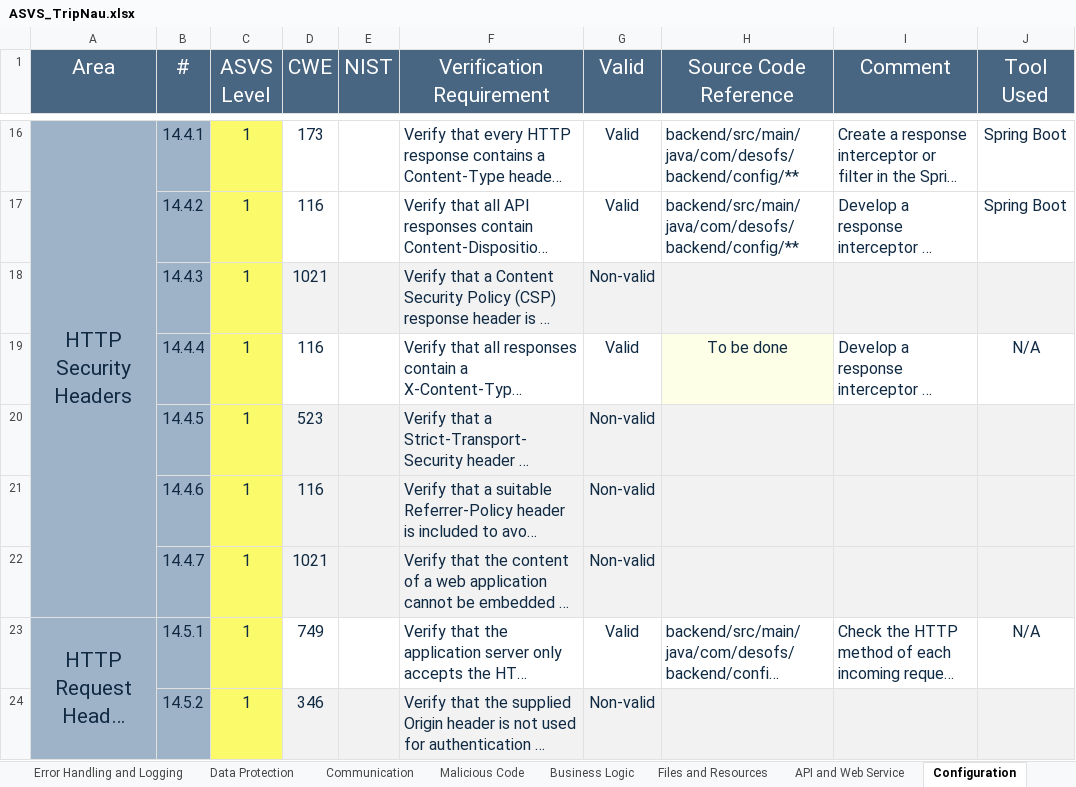
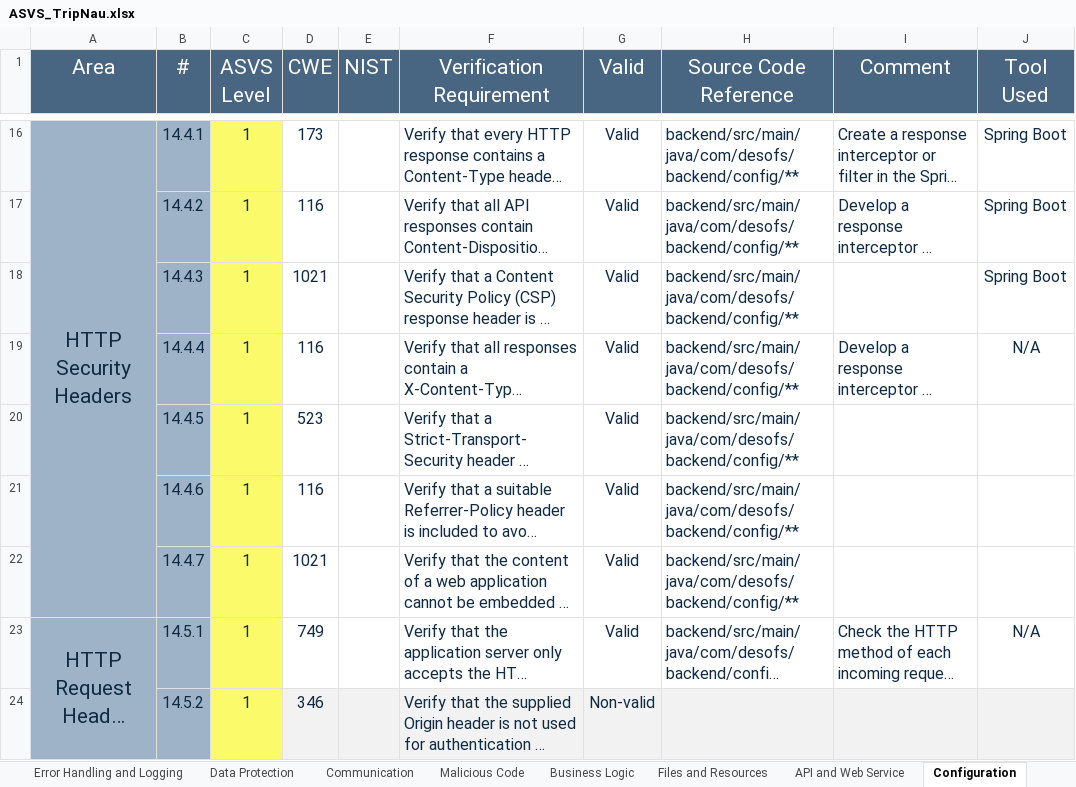
Before and after one commit to simaosantos01/tripnau, an Excel workbook: Deliverables/Phase 2/ASVS_TripNau.xlsx, sheet Configuration, drawn as a sheet; only a part is shown, gaps mark what is left out; long unchanged cells end in …; values as stored, in another font and other column widths than the file's, no borders; the diff names each change by its address in the sheet, - before the commit and + after, or states it on an @@ line.

```diff
--- a/Deliverables/Phase 2/ASVS_TripNau.xlsx (sheet Configuration)
+++ b/Deliverables/Phase 2/ASVS_TripNau.xlsx (sheet Configuration)
-D18:J18 fill: #F2F2F2
+D18:J18 fill: none
-G18 (Valid): Non-valid
+G18 (Valid): Valid
-H18 (Source Code Reference): (empty)
+H18 (Source Code Reference): backend/src/main/java/com/desofs/backend/config/**
-J18 (Tool Used): (empty)
+J18 (Tool Used): Spring Boot
-H19 (Source Code Reference): To be done
+H19 (Source Code Reference): backend/src/main/java/com/desofs/backend/config/**
@@ H19 fill: #FDFFE6 → none, alignment: center → left @@
-D20:J22 fill: #F2F2F2
+D20:J22 fill: none
-G20:G22 (Valid): Non-valid
+G20:G22 (Valid): Valid
-H20:H22 (Source Code Reference): (empty)
+H20:H22 (Source Code Reference): backend/src/main/java/com/desofs/backend/config/**
```
Also changed, not shown: sheet Authentication, sheet Validation, Sanitization and En, sheet Error Handling and Logging, sheet Architecture, Design and Threat, sheet ASVS Results, sheet Data Protection, 5 more sheets, other sheet tabs, charts or pictures, 9 other files.
